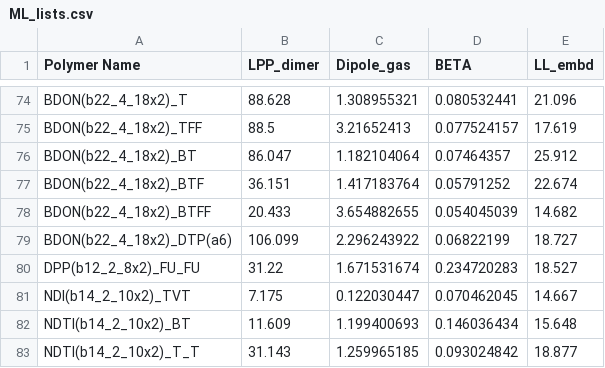
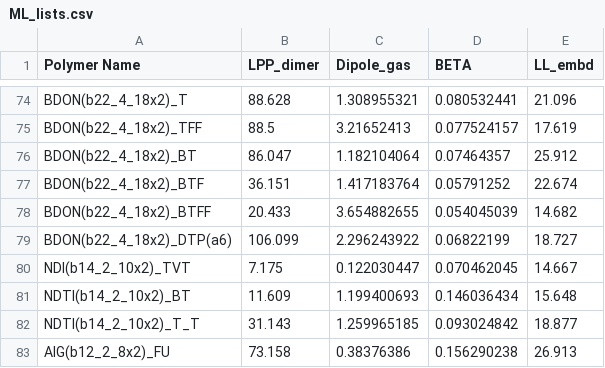
Before and after one commit to HMakkiMD/SCP_HT, a CSV file: Codes/ML/ML_lists.csv, drawn as a sheet; only a part is shown, gaps mark what is left out; the shorter side is filled out with more unchanged rows; the diff names each change by its address in the sheet, - before the commit and + after, or states it on an @@ line.

Commit message:
Update ML_lists.csv

```diff
--- a/Codes/ML/ML_lists.csv
+++ b/Codes/ML/ML_lists.csv
-row 80: DPP(b12_2_8x2)_FU_FU | 31.22 | 1.671531674 | 0.234720283 | 18.527
```
